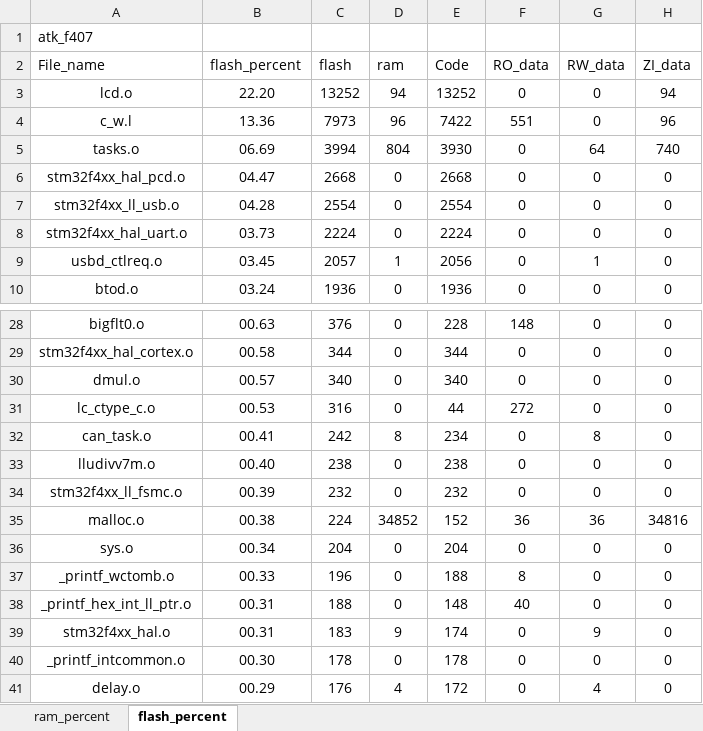
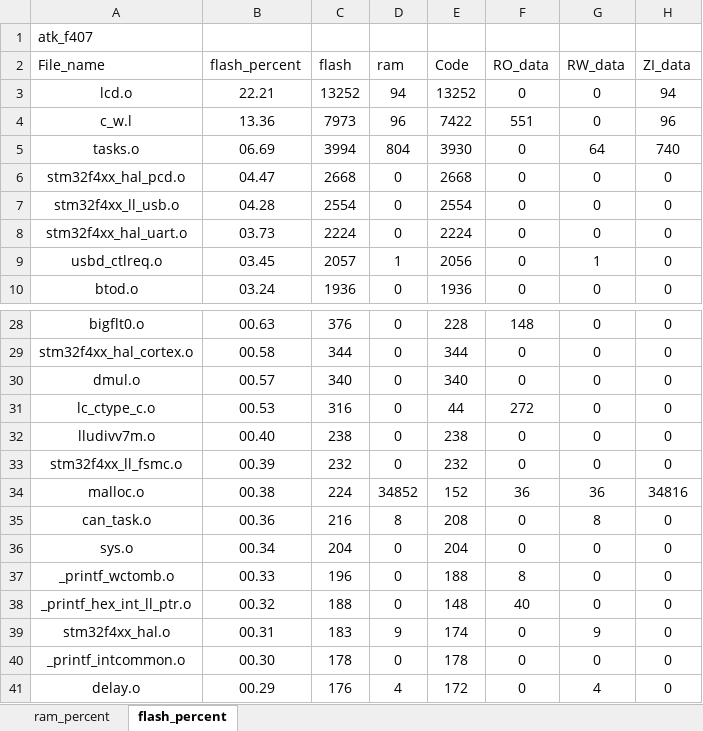
Before and after one commit to soda-code/STM32F407_Creat, an Excel workbook: EXAMPLE/Projects/MDK-ARM/atk_f407_analysis.xlsx, sheet flash_percent, drawn as a sheet; only a part is shown, gaps mark what is left out; values as stored, in another font and other column widths than the file's, no borders; charts and pictures and table styles not drawn; removed rows and columns are numbered as before the commit, all else as after; the diff names each change by its address in the sheet, - before the commit and + after, or states it on an @@ line.

```diff
--- a/EXAMPLE/Projects/MDK-ARM/atk_f407_analysis.xlsx (sheet flash_percent)
+++ b/EXAMPLE/Projects/MDK-ARM/atk_f407_analysis.xlsx (sheet flash_percent)
-B3 (flash_percent): 22.20
+B3 (flash_percent): 22.21
-row 32: can_task.o | 00.41 | 242 | 8 | 234 | 0 | 8 | 0
+row 35: can_task.o | 00.36 | 216 | 8 | 208 | 0 | 8 | 0
-B38 (flash_percent): 00.31
+B38 (flash_percent): 00.32
```
Also changed, not shown: sheet ram_percent, charts or pictures, 10 other files.
